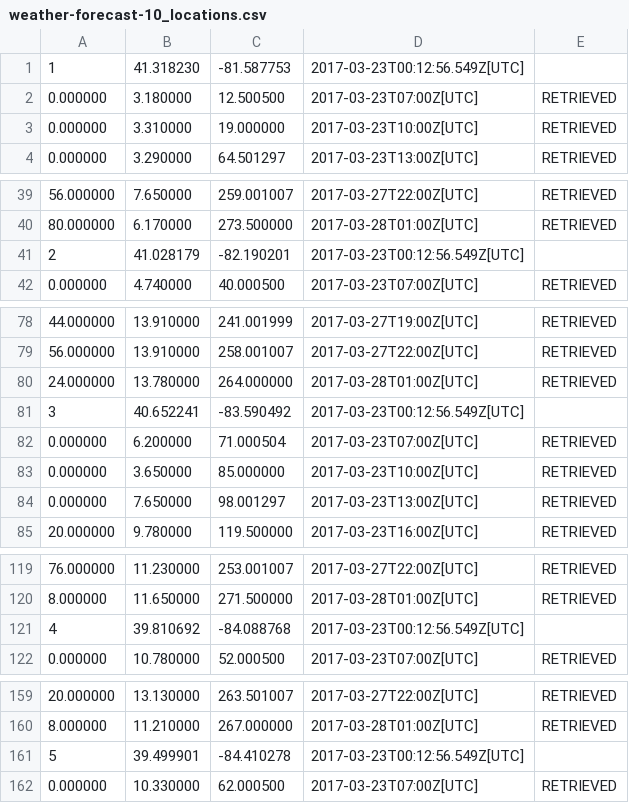
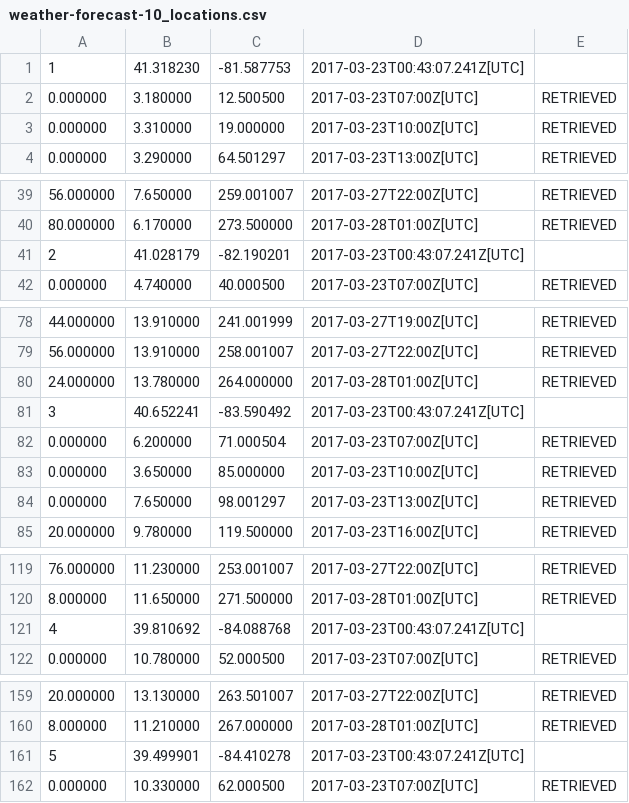
Before and after one commit to PeasantSunseeker/strategy-app, a CSV file: weather-forecast-10_locations.csv, drawn as a sheet; only a part is shown, gaps mark what is left out; the diff covers the shown part only.

```diff
--- a/weather-forecast-10_locations.csv
+++ b/weather-forecast-10_locations.csv
@@ -1,2 +1,2 @@
-1,41.318230,-81.587753,2017-03-23T00:12:56.549Z[UTC]
+1,41.318230,-81.587753,2017-03-23T00:43:07.241Z[UTC]
 0.000000,3.180000,12.500500,2017-03-23T07:00Z[UTC],RETRIEVED
@@ -40,3 +40,3 @@
 80.000000,6.170000,273.500000,2017-03-28T01:00Z[UTC],RETRIEVED
-2,41.028179,-82.190201,2017-03-23T00:12:56.549Z[UTC]
+2,41.028179,-82.190201,2017-03-23T00:43:07.241Z[UTC]
 0.000000,4.740000,40.000500,2017-03-23T07:00Z[UTC],RETRIEVED
@@ -80,3 +80,3 @@
 24.000000,13.780000,264.000000,2017-03-28T01:00Z[UTC],RETRIEVED
-3,40.652241,-83.590492,2017-03-23T00:12:56.549Z[UTC]
+3,40.652241,-83.590492,2017-03-23T00:43:07.241Z[UTC]
 0.000000,6.200000,71.000504,2017-03-23T07:00Z[UTC],RETRIEVED
@@ -120,3 +120,3 @@
 8.000000,11.650000,271.500000,2017-03-28T01:00Z[UTC],RETRIEVED
-4,39.810692,-84.088768,2017-03-23T00:12:56.549Z[UTC]
+4,39.810692,-84.088768,2017-03-23T00:43:07.241Z[UTC]
 0.000000,10.780000,52.000500,2017-03-23T07:00Z[UTC],RETRIEVED
@@ -160,3 +160,3 @@
 8.000000,11.210000,267.000000,2017-03-28T01:00Z[UTC],RETRIEVED
-5,39.499901,-84.410278,2017-03-23T00:12:56.549Z[UTC]
+5,39.499901,-84.410278,2017-03-23T00:43:07.241Z[UTC]
 0.000000,10.330000,62.000500,2017-03-23T07:00Z[UTC],RETRIEVED
```
Also changed, not shown: 5 edited cells elsewhere in this file, current_weather-10_locations.csv, 6 other files.
